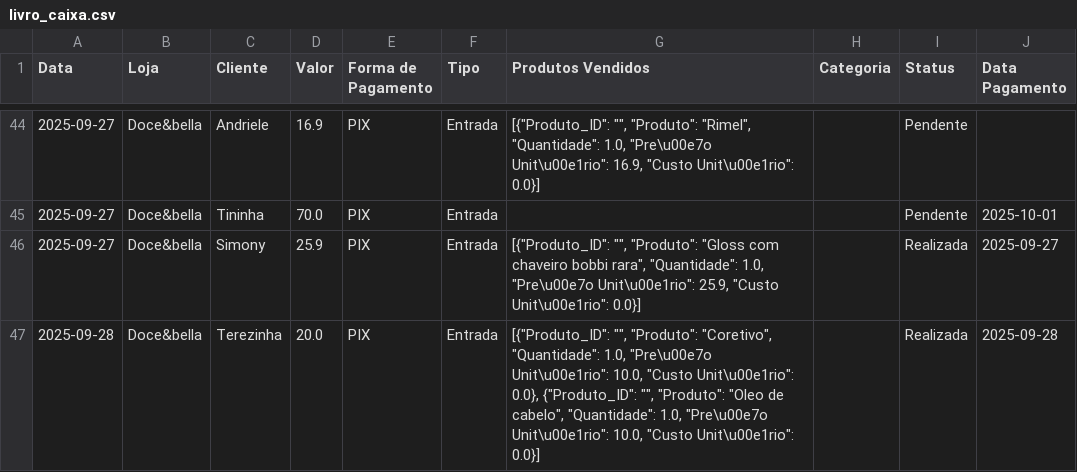
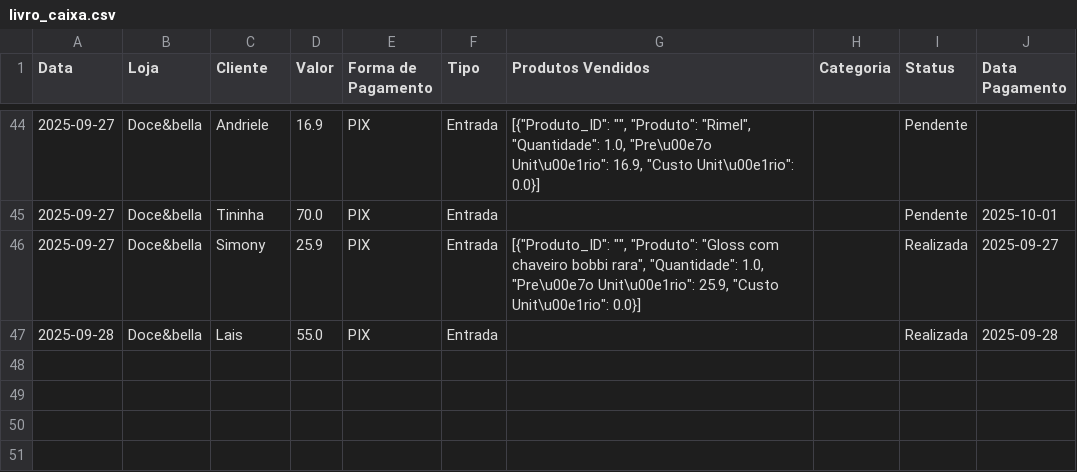
Before and after one commit to ribeiromendes5014-design/fluxo, a CSV file: livro_caixa.csv, drawn as a sheet; only a part is shown, gaps mark what is left out.

Commit message:
Atualiza livro caixa via Streamlit (com produtos/categorias)

```diff
--- a/livro_caixa.csv
+++ b/livro_caixa.csv
@@ -46,2 +46,2 @@ Data,Loja,Cliente,Valor,Forma de Pagamento,Tipo,Produtos Vendidos,Categoria,Stat
 2025-09-27,Doce&bella,Simony,25.9,PIX,Entrada,"[{""Produto_ID"": """", ""Produto"": ""Gloss com chaveiro bobbi rara"", ""Quantidade"": 1.0, ""Pre\u00e7o Unit\u00e1rio"": 25.9, ""Custo Unit\u00e1rio"": 0.0}]",,Realizada,2025-09-27
-2025-09-28,Doce&bella,Terezinha,20.0,PIX,Entrada,"[{""Produto_ID"": """", ""Produto"": ""Coretivo"", ""Quantidade"": 1.0, ""Pre\u00e7o Unit\u00e1rio"": 10.0, ""Custo Unit\u00e1rio"": 0.0}, {""Produto_ID"": """", ""Produto"": ""Oleo de cabelo"", ""Quantidade"": 1.0, ""Pre\u00e7o Unit\u00e1rio"": 10.0, ""Custo Unit\u00e1rio"": 0.0}]",,Realizada,2025-09-28
+2025-09-28,Doce&bella,Lais,55.0,PIX,Entrada,,,Realizada,2025-09-28
```
